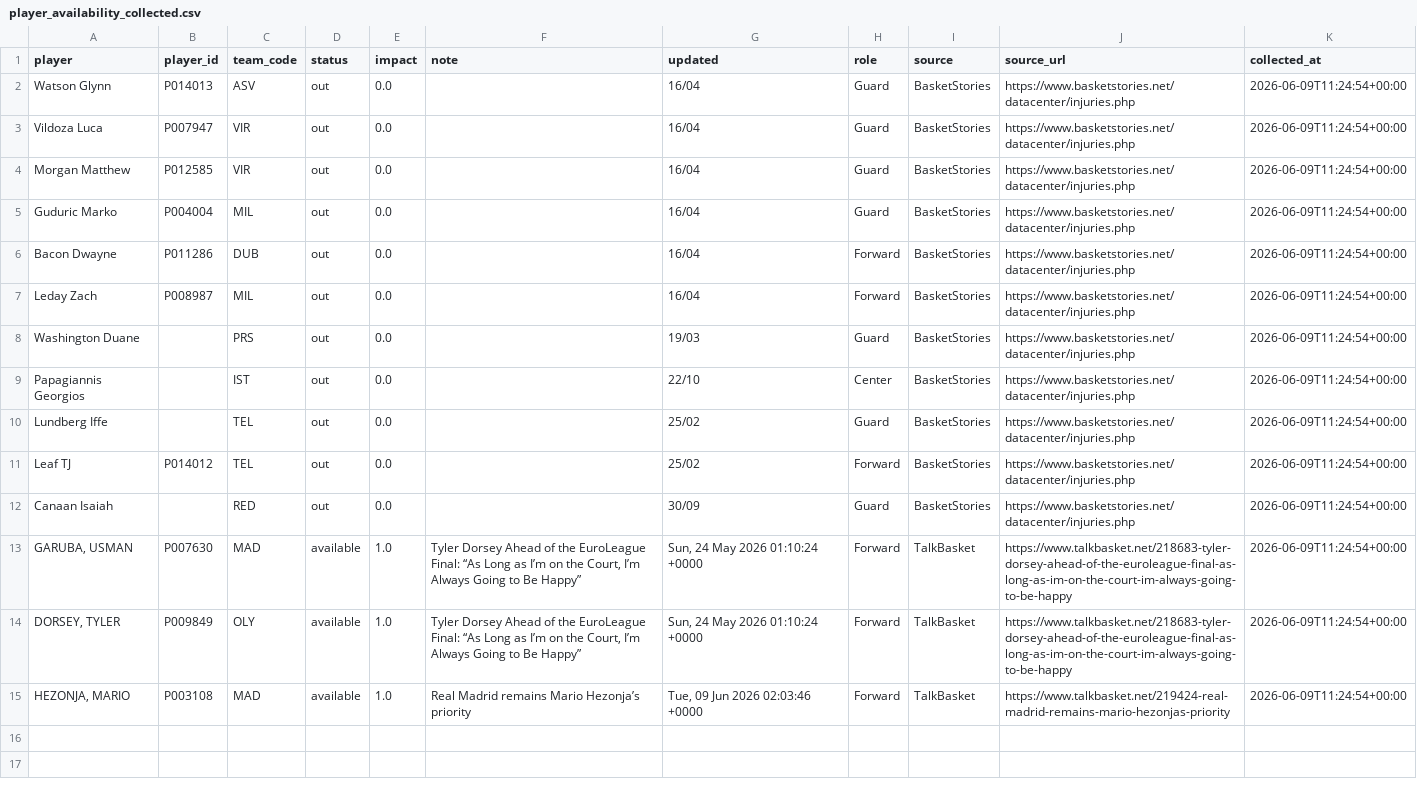
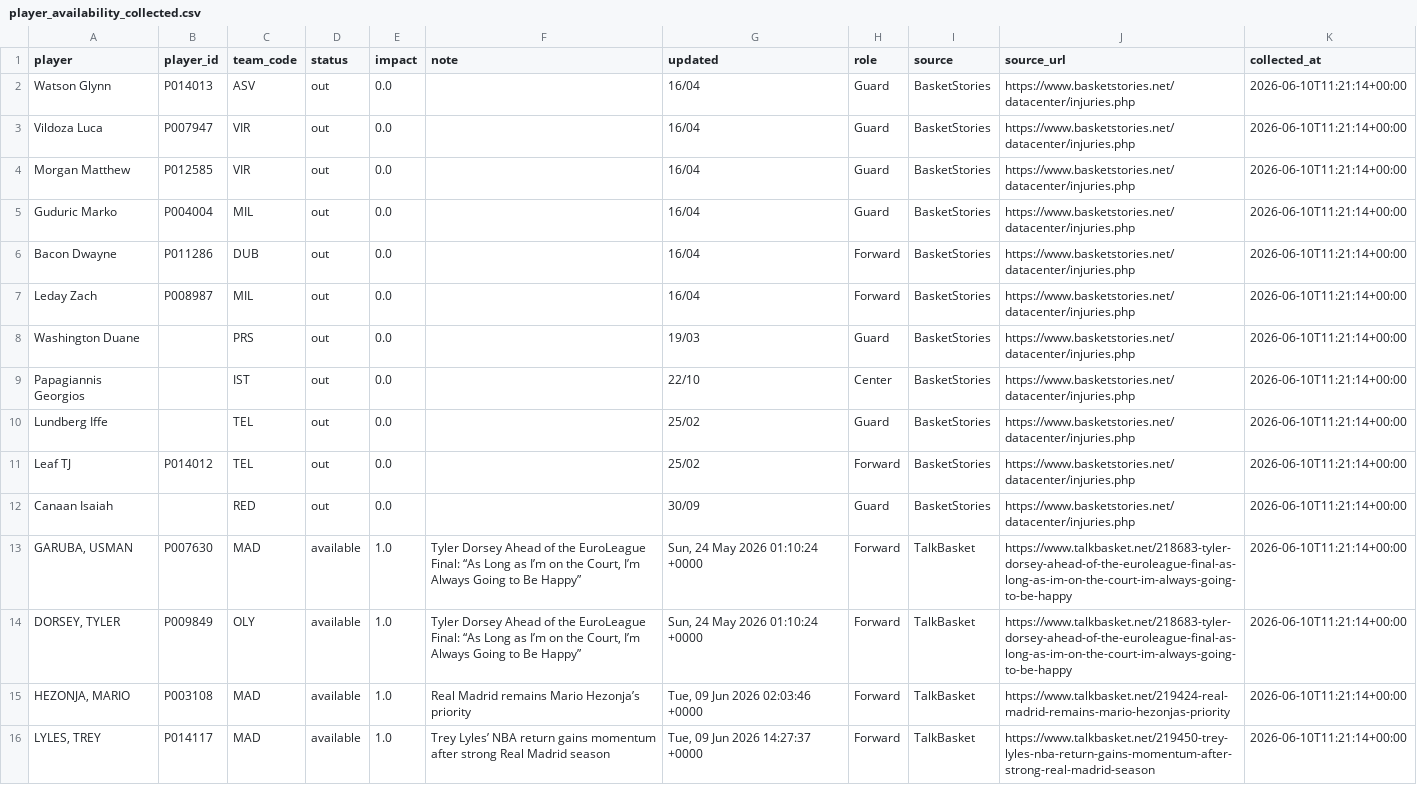
Before and after one commit to ilbouras97-coder/euroleague-intelligence, a CSV file: data/player_availability_collected.csv, drawn as a sheet.

```diff
--- a/data/player_availability_collected.csv
+++ b/data/player_availability_collected.csv
@@ -1,15 +1,16 @@
 player,player_id,team_code,status,impact,note,updated,role,source,source_url,collected_at
-Watson Glynn,P014013,ASV,out,0.0,,16/04,Guard,BasketStories,https://www.basketstories.net/datacenter/injuries.php,2026-06-09T11:24:54+00:00
-Vildoza Luca,P007947,VIR,out,0.0,,16/04,Guard,BasketStories,https://www.basketstories.net/datacenter/injuries.php,2026-06-09T11:24:54+00:00
-Morgan Matthew,P012585,VIR,out,0.0,,16/04,Guard,BasketStories,https://www.basketstories.net/datacenter/injuries.php,2026-06-09T11:24:54+00:00
-Guduric Marko,P004004,MIL,out,0.0,,16/04,Guard,BasketStories,https://www.basketstories.net/datacenter/injuries.php,2026-06-09T11:24:54+00:00
-Bacon Dwayne,P011286,DUB,out,0.0,,16/04,Forward,BasketStories,https://www.basketstories.net/datacenter/injuries.php,2026-06-09T11:24:54+00:00
-Leday Zach,P008987,MIL,out,0.0,,16/04,Forward,BasketStories,https://www.basketstories.net/datacenter/injuries.php,2026-06-09T11:24:54+00:00
-Washington Duane,,PRS,out,0.0,,19/03,Guard,BasketStories,https://www.basketstories.net/datacenter/injuries.php,2026-06-09T11:24:54+00:00
-Papagiannis Georgios,,IST,out,0.0,,22/10,Center,BasketStories,https://www.basketstories.net/datacenter/injuries.php,2026-06-09T11:24:54+00:00
-Lundberg Iffe,,TEL,out,0.0,,25/02,Guard,BasketStories,https://www.basketstories.net/datacenter/injuries.php,2026-06-09T11:24:54+00:00
-Leaf TJ,P014012,TEL,out,0.0,,25/02,Forward,BasketStories,https://www.basketstories.net/datacenter/injuries.php,2026-06-09T11:24:54+00:00
-Canaan Isaiah,,RED,out,0.0,,30/09,Guard,BasketStories,https://www.basketstories.net/datacenter/injuries.php,2026-06-09T11:24:54+00:00
-"GARUBA, USMAN",P007630,MAD,available,1.0,"Tyler Dorsey Ahead of the EuroLeague Final: “As Long as I’m on the Court, I’m Always Going to Be Happy”","Sun, 24 May 2026 01:10:24 +0000",Forward,TalkBasket,https://www.talkbasket.net/218683-tyler-dorsey-ahead-of-the-euroleague-final-as-long-as-im-on-the-court-im-always-going-to-be-happy,2026-06-09T11:24:54+00:00
-"DORSEY, TYLER",P009849,OLY,available,1.0,"Tyler Dorsey Ahead of the EuroLeague Final: “As Long as I’m on the Court, I’m Always Going to Be Happy”","Sun, 24 May 2026 01:10:24 +0000",Forward,TalkBasket,https://www.talkbasket.net/218683-tyler-dorsey-ahead-of-the-euroleague-final-as-long-as-im-on-the-court-im-always-going-to-be-happy,2026-06-09T11:24:54+00:00
-"HEZONJA, MARIO",P003108,MAD,available,1.0,Real Madrid remains Mario Hezonja’s priority,"Tue, 09 Jun 2026 02:03:46 +0000",Forward,TalkBasket,https://www.talkbasket.net/219424-real-madrid-remains-mario-hezonjas-priority,2026-06-09T11:24:54+00:00
+Watson Glynn,P014013,ASV,out,0.0,,16/04,Guard,BasketStories,https://www.basketstories.net/datacenter/injuries.php,2026-06-10T11:21:14+00:00
+Vildoza Luca,P007947,VIR,out,0.0,,16/04,Guard,BasketStories,https://www.basketstories.net/datacenter/injuries.php,2026-06-10T11:21:14+00:00
+Morgan Matthew,P012585,VIR,out,0.0,,16/04,Guard,BasketStories,https://www.basketstories.net/datacenter/injuries.php,2026-06-10T11:21:14+00:00
+Guduric Marko,P004004,MIL,out,0.0,,16/04,Guard,BasketStories,https://www.basketstories.net/datacenter/injuries.php,2026-06-10T11:21:14+00:00
+Bacon Dwayne,P011286,DUB,out,0.0,,16/04,Forward,BasketStories,https://www.basketstories.net/datacenter/injuries.php,2026-06-10T11:21:14+00:00
+Leday Zach,P008987,MIL,out,0.0,,16/04,Forward,BasketStories,https://www.basketstories.net/datacenter/injuries.php,2026-06-10T11:21:14+00:00
+Washington Duane,,PRS,out,0.0,,19/03,Guard,BasketStories,https://www.basketstories.net/datacenter/injuries.php,2026-06-10T11:21:14+00:00
+Papagiannis Georgios,,IST,out,0.0,,22/10,Center,BasketStories,https://www.basketstories.net/datacenter/injuries.php,2026-06-10T11:21:14+00:00
+Lundberg Iffe,,TEL,out,0.0,,25/02,Guard,BasketStories,https://www.basketstories.net/datacenter/injuries.php,2026-06-10T11:21:14+00:00
+Leaf TJ,P014012,TEL,out,0.0,,25/02,Forward,BasketStories,https://www.basketstories.net/datacenter/injuries.php,2026-06-10T11:21:14+00:00
+Canaan Isaiah,,RED,out,0.0,,30/09,Guard,BasketStories,https://www.basketstories.net/datacenter/injuries.php,2026-06-10T11:21:14+00:00
+"GARUBA, USMAN",P007630,MAD,available,1.0,"Tyler Dorsey Ahead of the EuroLeague Final: “As Long as I’m on the Court, I’m Always Going to Be Happy”","Sun, 24 May 2026 01:10:24 +0000",Forward,TalkBasket,https://www.talkbasket.net/218683-tyler-dorsey-ahead-of-the-euroleague-final-as-long-as-im-on-the-court-im-always-going-to-be-happy,2026-06-10T11:21:14+00:00
+"DORSEY, TYLER",P009849,OLY,available,1.0,"Tyler Dorsey Ahead of the EuroLeague Final: “As Long as I’m on the Court, I’m Always Going to Be Happy”","Sun, 24 May 2026 01:10:24 +0000",Forward,TalkBasket,https://www.talkbasket.net/218683-tyler-dorsey-ahead-of-the-euroleague-final-as-long-as-im-on-the-court-im-always-going-to-be-happy,2026-06-10T11:21:14+00:00
+"HEZONJA, MARIO",P003108,MAD,available,1.0,Real Madrid remains Mario Hezonja’s priority,"Tue, 09 Jun 2026 02:03:46 +0000",Forward,TalkBasket,https://www.talkbasket.net/219424-real-madrid-remains-mario-hezonjas-priority,2026-06-10T11:21:14+00:00
+"LYLES, TREY",P014117,MAD,available,1.0,Trey Lyles’ NBA return gains momentum after strong Real Madrid season,"Tue, 09 Jun 2026 14:27:37 +0000",Forward,TalkBasket,https://www.talkbasket.net/219450-trey-lyles-nba-return-gains-momentum-after-strong-real-madrid-season,2026-06-10T11:21:14+00:00
```
Also changed, not shown: data/rotation_impact.csv, 1 other file.
